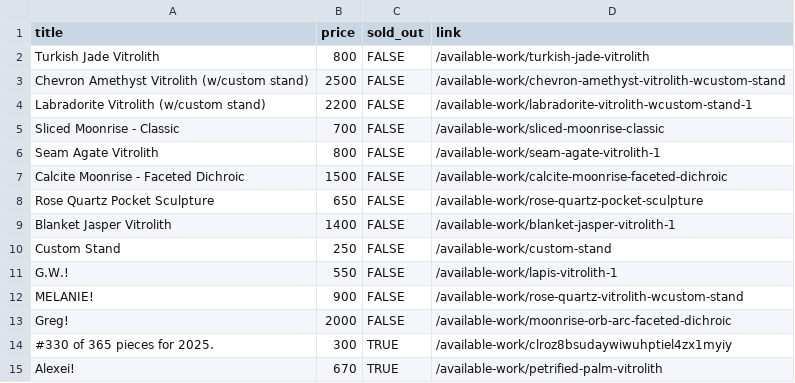
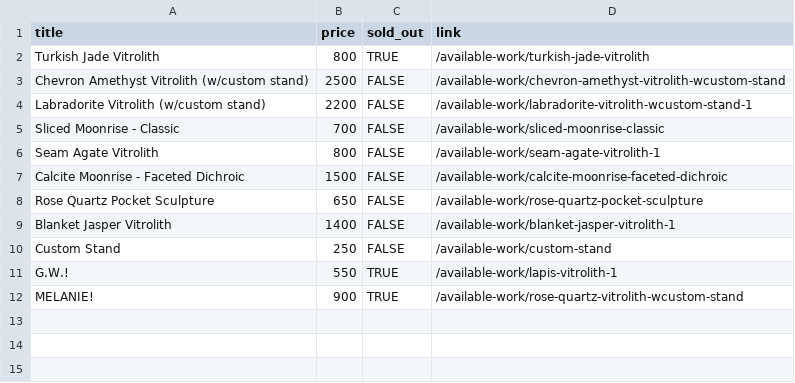
Before and after one commit to hadley/available-work, a CSV file: products.csv, drawn as a sheet.

Commit message:
https://github.com/hadley/available-work/actions/runs/19724351986

```diff
--- a/products.csv
+++ b/products.csv
@@ -1,3 +1,3 @@
 "title","price","sold_out","link"
-"Turkish Jade Vitrolith",800,FALSE,"/available-work/turkish-jade-vitrolith"
+"Turkish Jade Vitrolith",800,TRUE,"/available-work/turkish-jade-vitrolith"
 "Chevron Amethyst Vitrolith (w/custom stand)",2500,FALSE,"/available-work/chevron-amethyst-vitrolith-wcustom-stand"
@@ -10,6 +10,3 @@
 "Custom Stand",250,FALSE,"/available-work/custom-stand"
-"G.W.!",550,FALSE,"/available-work/lapis-vitrolith-1"
-"MELANIE!",900,FALSE,"/available-work/rose-quartz-vitrolith-wcustom-stand"
-"Greg!",2000,FALSE,"/available-work/moonrise-orb-arc-faceted-dichroic"
-"#330 of 365 pieces for 2025.",300,TRUE,"/available-work/clroz8bsudaywiwuhptiel4zx1myiy"
-"Alexei!",670,TRUE,"/available-work/petrified-palm-vitrolith"
+"G.W.!",550,TRUE,"/available-work/lapis-vitrolith-1"
+"MELANIE!",900,TRUE,"/available-work/rose-quartz-vitrolith-wcustom-stand"
```
